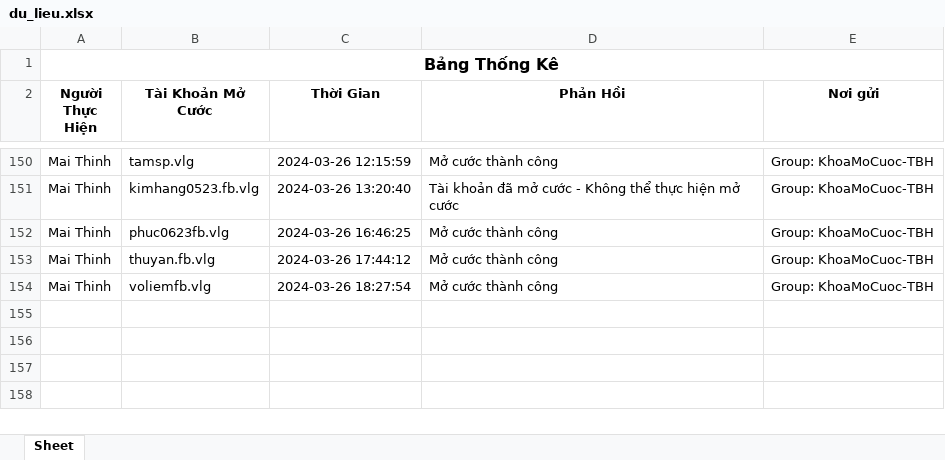
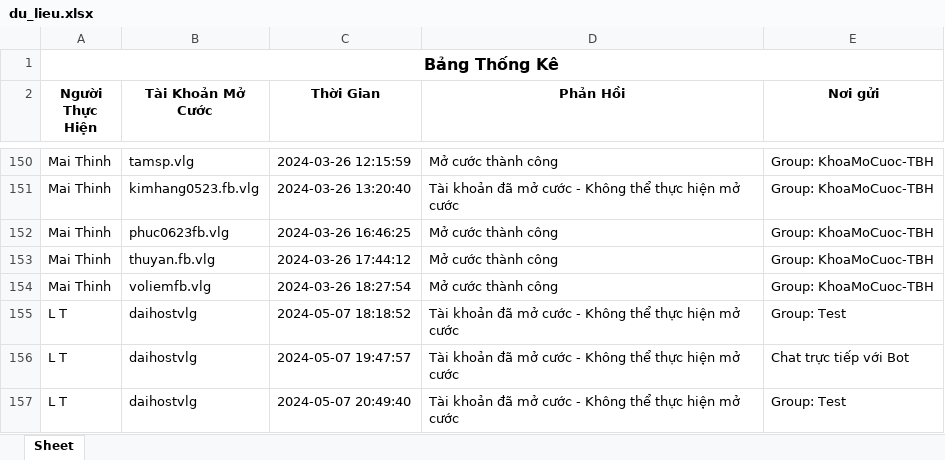
Before and after one commit to lapthuan/DuAnVNPT, an Excel workbook: du_lieu.xlsx, sheet Sheet, drawn as a sheet; only a part is shown, gaps mark what is left out; values as stored, in another font and other column widths than the file's, no borders; the diff names each change by its address in the sheet, - before the commit and + after, or states it on an @@ line.

```diff
--- a/du_lieu.xlsx (sheet Sheet)
+++ b/du_lieu.xlsx (sheet Sheet)
+row 155: L T | daihostvlg | 2024-05-07 18:18:52 | Tài khoản đã mở cước - Không thể thực hiện mở cước | Group: Test
+row 156: L T | daihostvlg | 2024-05-07 19:47:57 | Tài khoản đã mở cước - Không thể thực hiện mở cước | Chat trực tiếp với Bot
+row 157: L T | daihostvlg | 2024-05-07 20:49:40 | Tài khoản đã mở cước - Không thể thực hiện mở cước | Group: Test
```
Also changed, not shown: 5 other files.
